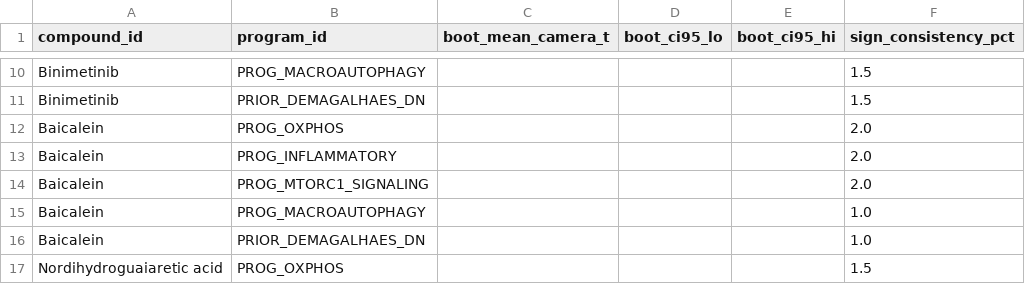
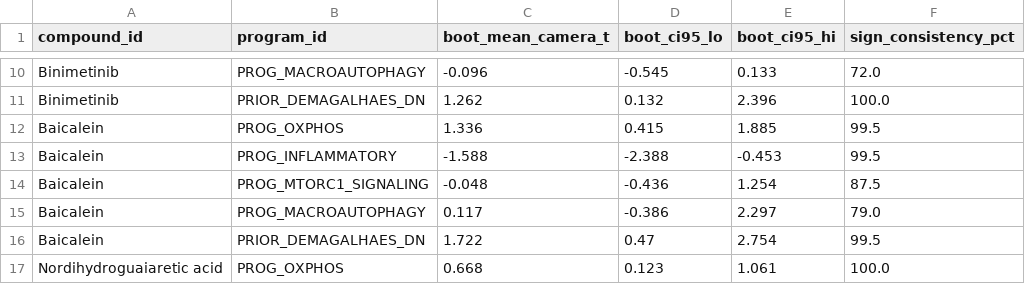
Before and after one commit to xomicsdatascience/proteomic-aging-hallmarks, a TSV file: reanalysis/A04/candidate_stability.tsv, drawn as a sheet; only a part is shown, gaps mark what is left out; the diff covers the shown part only; the diff names each change by its address in the sheet, - before the commit and + after, or states it on an @@ line.

```diff
--- a/reanalysis/A04/candidate_stability.tsv
+++ b/reanalysis/A04/candidate_stability.tsv
-C10 (boot_mean_camera_t): (empty)
+C10 (boot_mean_camera_t): -0.096
-D10 (boot_ci95_lo): (empty)
+D10 (boot_ci95_lo): -0.545
-E10 (boot_ci95_hi): (empty)
+E10 (boot_ci95_hi): 0.133
-F10 (sign_consistency_pct): 1.5
+F10 (sign_consistency_pct): 72.0
-C11 (boot_mean_camera_t): (empty)
+C11 (boot_mean_camera_t): 1.262
-D11 (boot_ci95_lo): (empty)
+D11 (boot_ci95_lo): 0.132
-E11 (boot_ci95_hi): (empty)
+E11 (boot_ci95_hi): 2.396
-F11 (sign_consistency_pct): 1.5
+F11 (sign_consistency_pct): 100.0
-C12 (boot_mean_camera_t): (empty)
+C12 (boot_mean_camera_t): 1.336
-D12 (boot_ci95_lo): (empty)
+D12 (boot_ci95_lo): 0.415
-E12 (boot_ci95_hi): (empty)
+E12 (boot_ci95_hi): 1.885
-F12:F13 (sign_consistency_pct): 2.0
+F12:F13 (sign_consistency_pct): 99.5
-C13 (boot_mean_camera_t): (empty)
+C13 (boot_mean_camera_t): -1.588
-D13 (boot_ci95_lo): (empty)
+D13 (boot_ci95_lo): -2.388
-E13 (boot_ci95_hi): (empty)
+E13 (boot_ci95_hi): -0.453
-C14 (boot_mean_camera_t): (empty)
+C14 (boot_mean_camera_t): -0.048
-D14 (boot_ci95_lo): (empty)
+D14 (boot_ci95_lo): -0.436
-E14 (boot_ci95_hi): (empty)
+E14 (boot_ci95_hi): 1.254
-F14 (sign_consistency_pct): 2.0
+F14 (sign_consistency_pct): 87.5
-C15 (boot_mean_camera_t): (empty)
+C15 (boot_mean_camera_t): 0.117
-D15 (boot_ci95_lo): (empty)
+D15 (boot_ci95_lo): -0.386
-E15 (boot_ci95_hi): (empty)
+E15 (boot_ci95_hi): 2.297
-F15 (sign_consistency_pct): 1.0
+F15 (sign_consistency_pct): 79.0
-C16 (boot_mean_camera_t): (empty)
+C16 (boot_mean_camera_t): 1.722
-D16 (boot_ci95_lo): (empty)
+D16 (boot_ci95_lo): 0.47
-E16 (boot_ci95_hi): (empty)
+E16 (boot_ci95_hi): 2.754
-F16 (sign_consistency_pct): 1.0
+F16 (sign_consistency_pct): 99.5
-C17 (boot_mean_camera_t): (empty)
+C17 (boot_mean_camera_t): 0.668
-D17 (boot_ci95_lo): (empty)
+D17 (boot_ci95_lo): 0.123
-E17 (boot_ci95_hi): (empty)
+E17 (boot_ci95_hi): 1.061
-F17 (sign_consistency_pct): 1.5
+F17 (sign_consistency_pct): 100.0
```
Also changed, not shown: 68 edited cells elsewhere in this file, reanalysis/A04/null_calibration.tsv, reanalysis/A05/drug_reference_comparisons.tsv, 40 other files.
